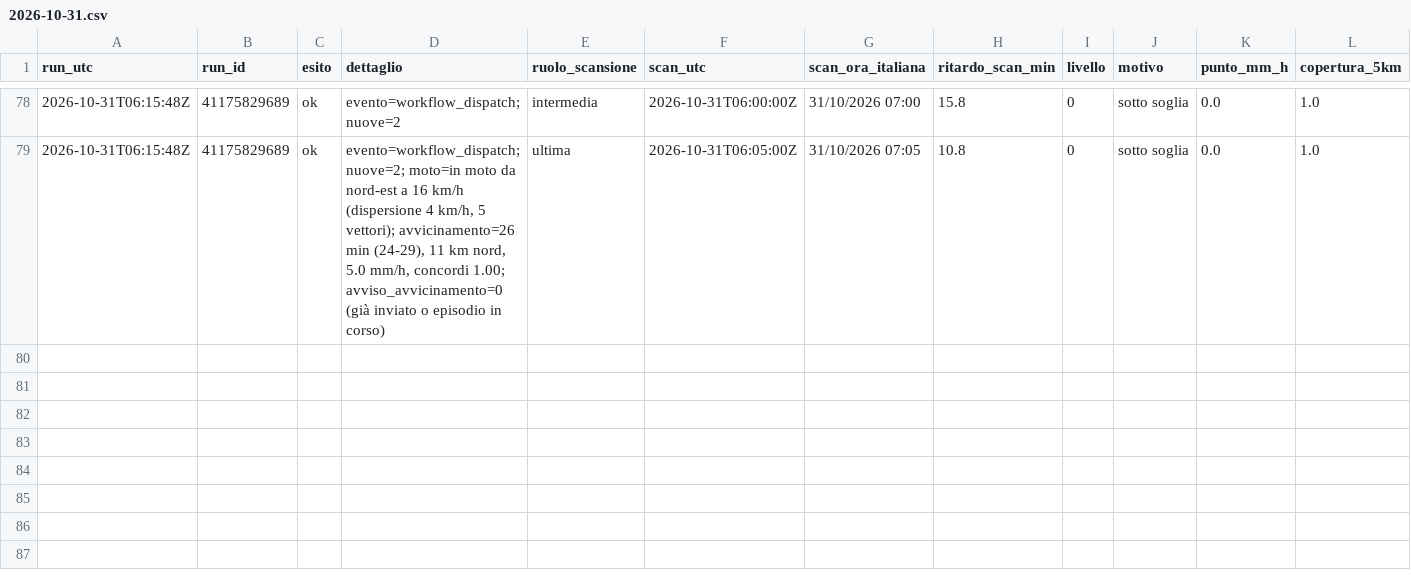
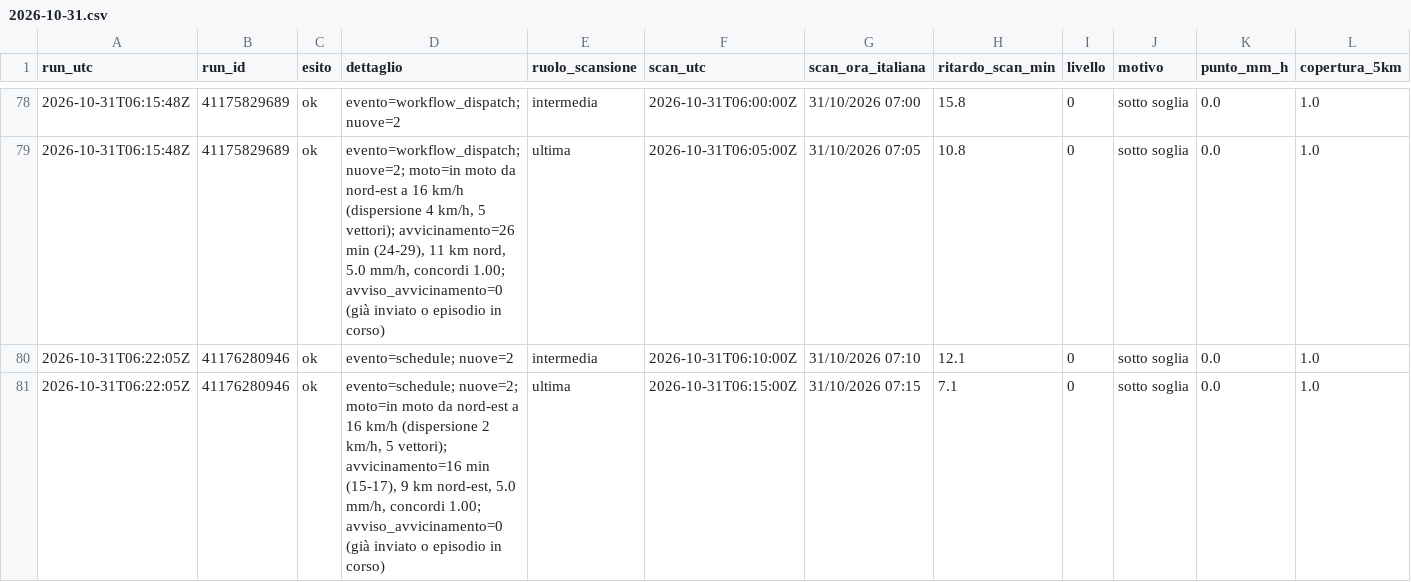
Before and after one commit to lapresentazione/nowcasting-conversano-public, a CSV file: registro/2026/2026-10-31.csv, drawn as a sheet; only a part is shown, gaps mark what is left out; rows hold the shown columns only; the diff names each change by its address in the sheet, - before the commit and + after, or states it on an @@ line.

```diff
--- a/registro/2026/2026-10-31.csv
+++ b/registro/2026/2026-10-31.csv
+row 80: 2026-10-31T06:22:05Z | 41176280946 | ok | evento=schedule; nuove=2 | intermedia | 2026-10-31T06:10:00Z | 31/10/2026 07:10 | 12.1 | 0 | sotto soglia | 0.0 | 1.0
+row 81: 2026-10-31T06:22:05Z | 41176280946 | ok | evento=schedule; nuove=2; moto=in moto da nord-est a 16 km/h (dispersione 2 km/h, 5 vettori); avvicinamento=16 min (15-17), 9 km nord-est, 5.0 mm/h, concordi 1.00; avviso_avvicinamento=0 (già inviato o episodio in corso) | ultima | 2026-10-31T06:15:00Z | 31/10/2026 07:15 | 7.1 | 0 | sotto soglia | 0.0 | 1.0
```
